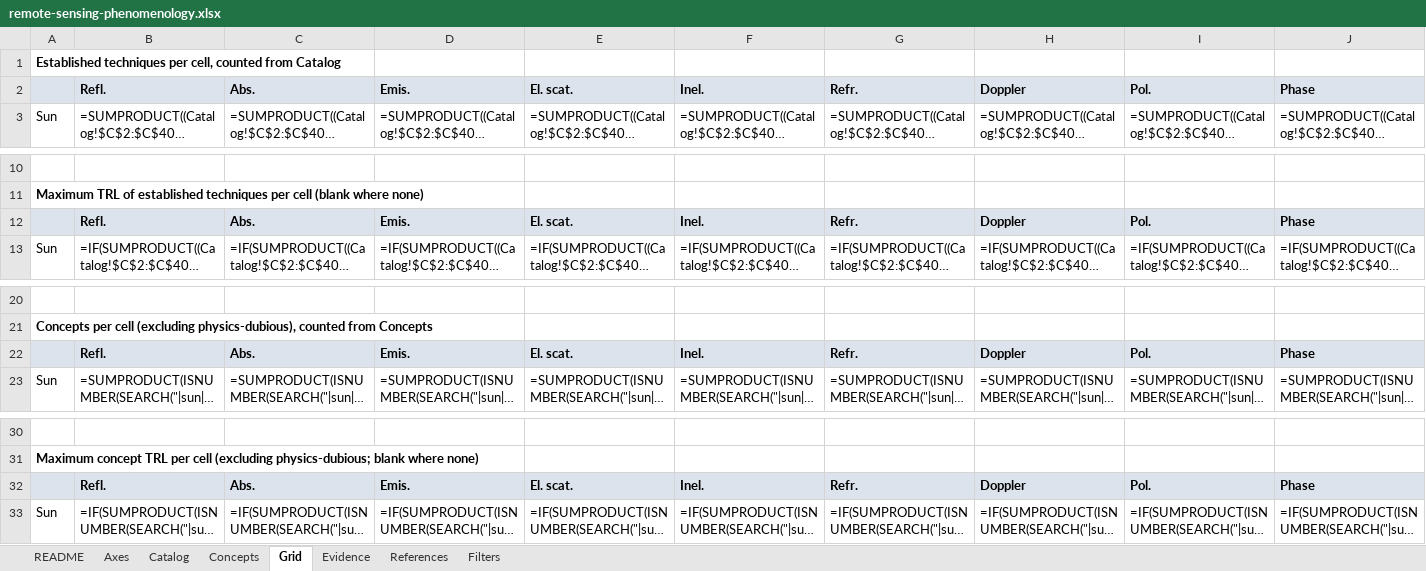
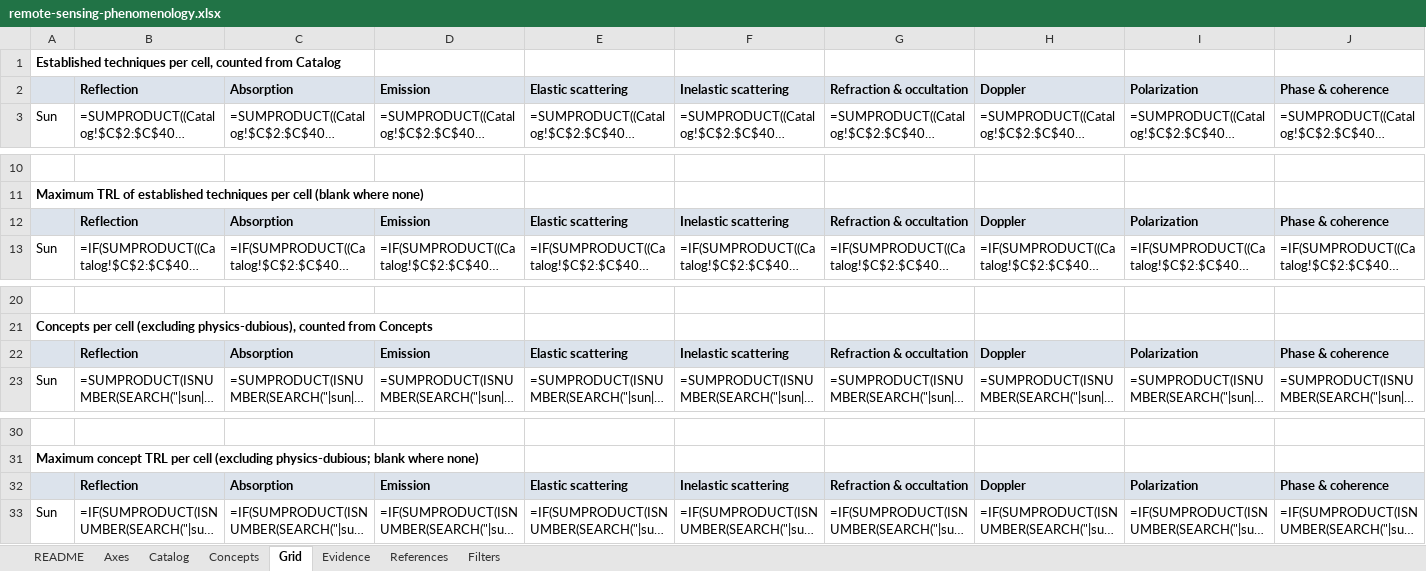
Before and after one commit to decoher3nce/phenomenology, an Excel workbook: public/remote-sensing-phenomenology.xlsx, sheet Grid, drawn as a sheet; only a part is shown, gaps mark what is left out; long unchanged cells end in …; values as stored, in another font and other column widths than the file's, no borders; formulas without a stored value are shown as written; removed rows and columns are numbered as before the commit, all else as after; rows hold the shown columns only; the diff names each change by its address in the sheet, - before the commit and + after, or states it on an @@ line.

```diff
--- a/public/remote-sensing-phenomenology.xlsx (sheet Grid)
+++ b/public/remote-sensing-phenomenology.xlsx (sheet Grid)
-row 2:  | Refl. | Abs. | Emis. | El. scat. | Inel. | Refr. | Doppler | Pol. | Phase
+row 2:  | Reflection | Absorption | Emission | Elastic scattering | Inelastic scattering | Refraction & occultation | Doppler | Polarization | Phase & coherence
-row 12:  | Refl. | Abs. | Emis. | El. scat. | Inel. | Refr. | Doppler | Pol. | Phase
+row 12:  | Reflection | Absorption | Emission | Elastic scattering | Inelastic scattering | Refraction & occultation | Doppler | Polarization | Phase & coherence
-row 22:  | Refl. | Abs. | Emis. | El. scat. | Inel. | Refr. | Doppler | Pol. | Phase
+row 22:  | Reflection | Absorption | Emission | Elastic scattering | Inelastic scattering | Refraction & occultation | Doppler | Polarization | Phase & coherence
-row 32:  | Refl. | Abs. | Emis. | El. scat. | Inel. | Refr. | Doppler | Pol. | Phase
+row 32:  | Reflection | Absorption | Emission | Elastic scattering | Inelastic scattering | Refraction & occultation | Doppler | Polarization | Phase & coherence
```
Also changed, not shown: 3 other files.
